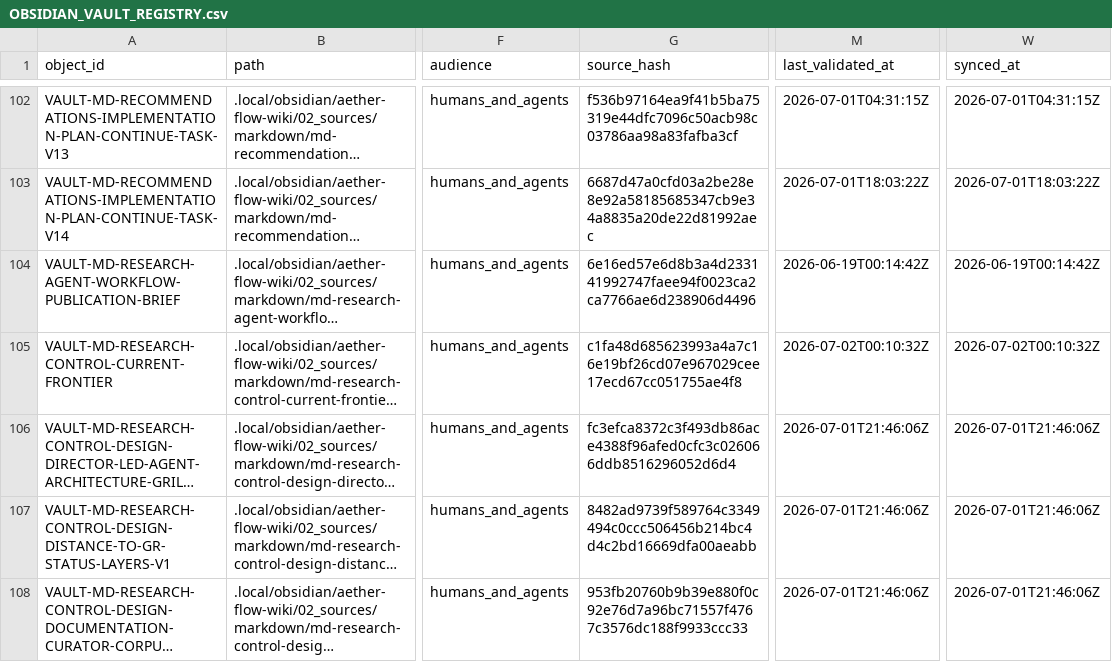
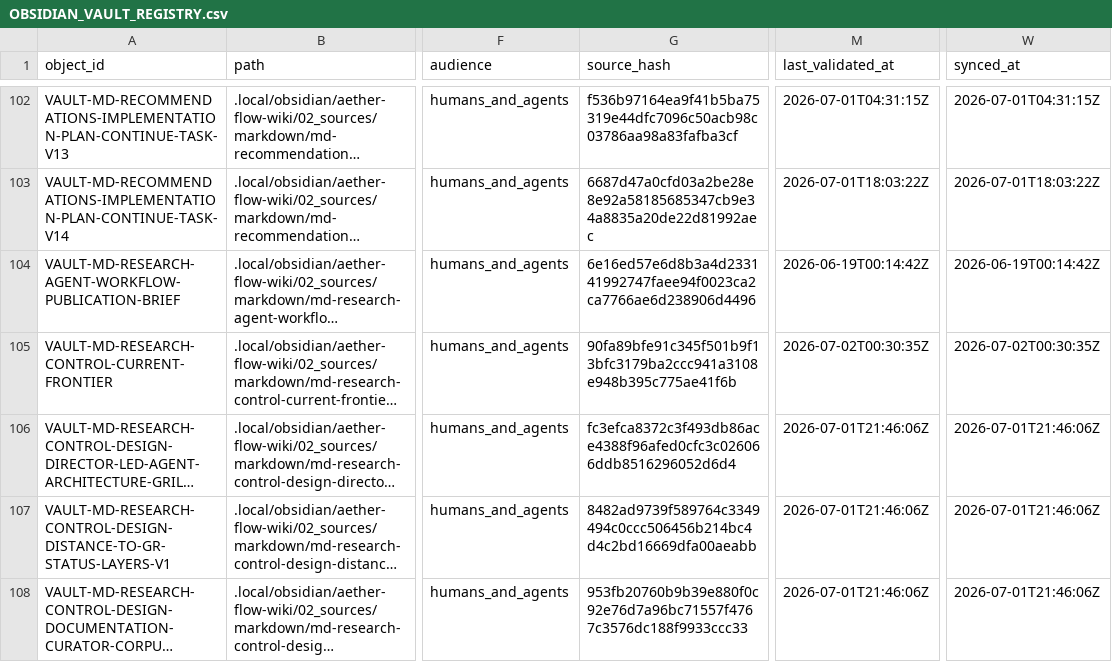
Before and after one commit to AngryOwlAI/The-AEther-Flow, a CSV file: registries/OBSIDIAN_VAULT_REGISTRY.csv, drawn as a sheet; only a part is shown, gaps mark what is left out; long unchanged cells end in …; the diff covers the shown part only; the diff names each change by its address in the sheet, - before the commit and + after, or states it on an @@ line.

```diff
--- a/registries/OBSIDIAN_VAULT_REGISTRY.csv
+++ b/registries/OBSIDIAN_VAULT_REGISTRY.csv
-G105 (source_hash): c1fa48d685623993a4a7c16e19bf26cd07e967029cee17ecd67cc051755ae4f8
+G105 (source_hash): 90fa89bfe91c345f501b9f13bfc3179ba2ccc941a3108e948b395c775ae41f6b
-M105 (last_validated_at): 2026-07-02T00:10:32Z
+M105 (last_validated_at): 2026-07-02T00:30:35Z
-W105 (synced_at): 2026-07-02T00:10:32Z
+W105 (synced_at): 2026-07-02T00:30:35Z
```
Also changed, not shown: 1 added row elsewhere in this file, registries/CLAIM_BOUNDARY_REGISTRY.csv, registries/CONTENT_SEMANTIC_REGISTRY.csv, 34 other files.
